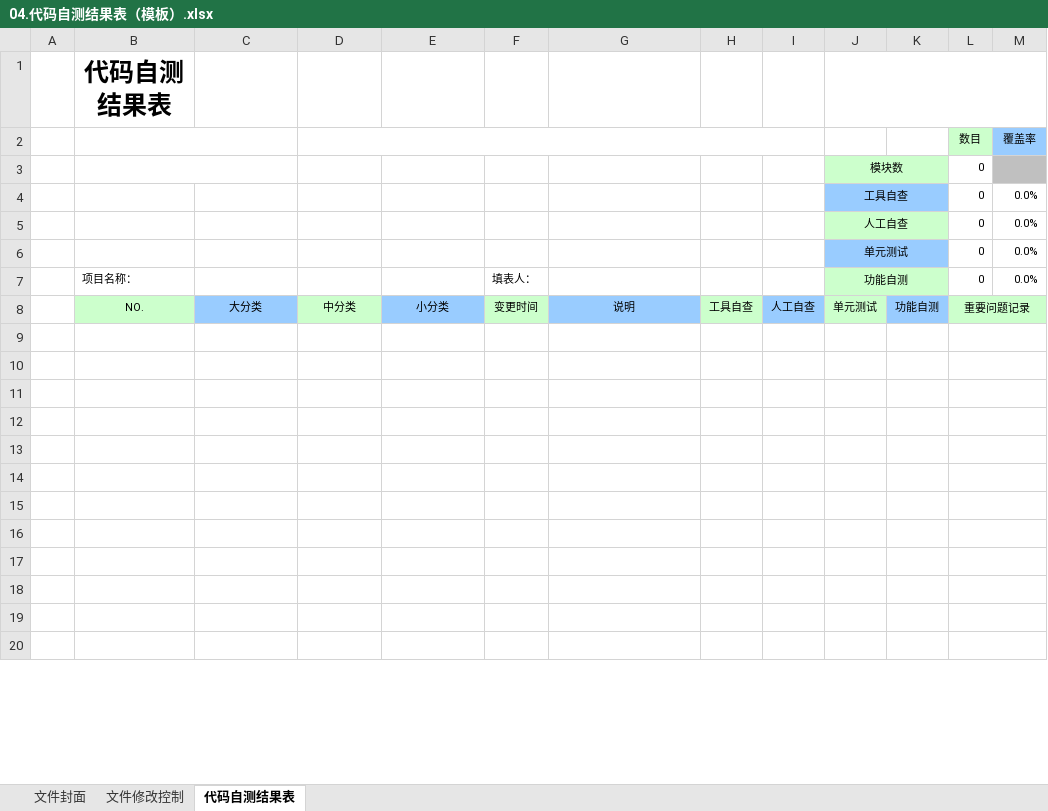
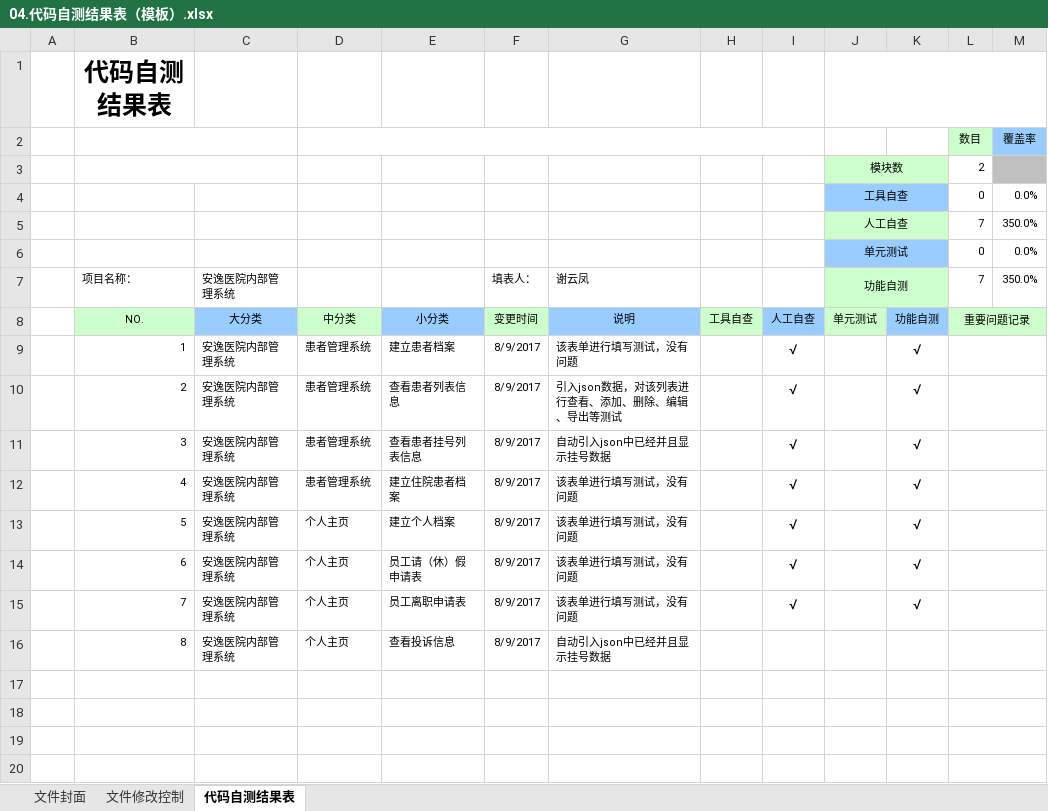
Before and after one commit to HIS0731/his, an Excel workbook: 文档/交付文档模板/04.代码自测结果表（模板）.xlsx, sheet 代码自测结果表, drawn as a sheet; only a part is shown; values as stored, in another font and other column widths than the file's, no borders; charts and pictures not drawn; removed rows and columns are numbered as before the commit, all else as after; the diff names each change by its address in the sheet, - before the commit and + after, or states it on an @@ line.

```diff
--- a/文档/交付文档模板/04.代码自测结果表（模板）.xlsx (sheet 代码自测结果表)
+++ b/文档/交付文档模板/04.代码自测结果表（模板）.xlsx (sheet 代码自测结果表)
-L3: 0
+L3: 2
-row 5:  |  |  |  |  |  |  |  |  | 人工自查 |  | 0 | 0.0%
+row 5:  |  |  |  |  |  |  |  |  | 人工自查 |  | 7 | 350.0%
-row 7:  | 项目名称： |  |  |  | 填表人： |  |  |  | 功能自测 |  | 0 | 0.0%
+row 7:  | 项目名称： | 安逸医院内部管理系统 |  |  | 填表人： | 谢云凤 |  |  | 功能自测 |  | 7 | 350.0%
-row 9: (empty)
+row 9:  | 1 | 安逸医院内部管理系统 | 患者管理系统 | 建立患者档案 | 8/9/2017 | 该表单进行填写测试，没有问题 |  | √ |  | √
-row 10: (empty)
+row 10:  | 2 | 安逸医院内部管理系统 | 患者管理系统 | 查看患者列表信息 | 8/9/2017 | 引入json数据，对该列表进行查看、添加、删除、编辑、导出等测试 |  | √ |  | √
-row 11: (empty)
+row 11:  | 3 | 安逸医院内部管理系统 | 患者管理系统 | 查看患者挂号列表信息 | 8/9/2017 | 自动引入json中已经并且显示挂号数据 |  | √ |  | √
-row 12: (empty)
+row 12:  | 4 | 安逸医院内部管理系统 | 患者管理系统 | 建立住院患者档案 | 8/9/2017 | 该表单进行填写测试，没有问题 |  | √ |  | √
-row 13: (empty)
+row 13:  | 5 | 安逸医院内部管理系统 | 个人主页 | 建立个人档案 | 8/9/2017 | 该表单进行填写测试，没有问题 |  | √ |  | √
-row 14: (empty)
+row 14:  | 6 | 安逸医院内部管理系统 | 个人主页 | 员工请（休）假申请表 | 8/9/2017 | 该表单进行填写测试，没有问题 |  | √ |  | √
-row 15: (empty)
+row 15:  | 7 | 安逸医院内部管理系统 | 个人主页 | 员工离职申请表 | 8/9/2017 | 该表单进行填写测试，没有问题 |  | √ |  | √
-row 16: (empty)
+row 16:  | 8 | 安逸医院内部管理系统 | 个人主页 | 查看投诉信息 | 8/9/2017 | 自动引入json中已经并且显示挂号数据
```
Also changed, not shown: charts or pictures, 6 other files.
